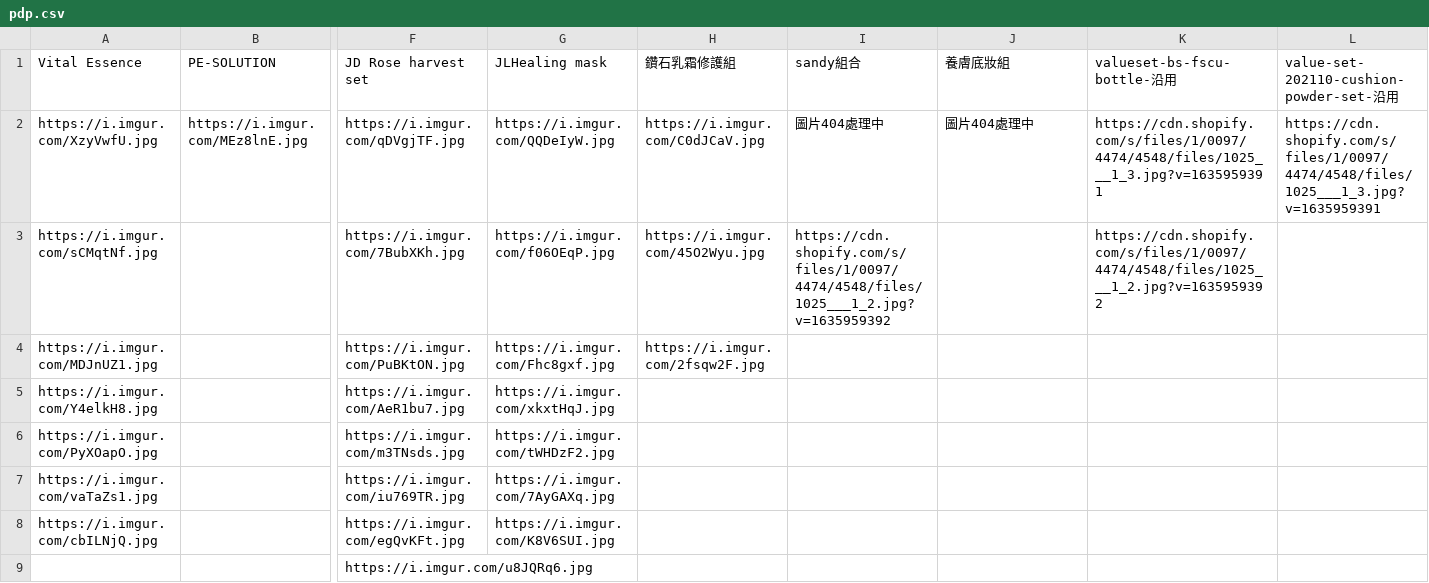
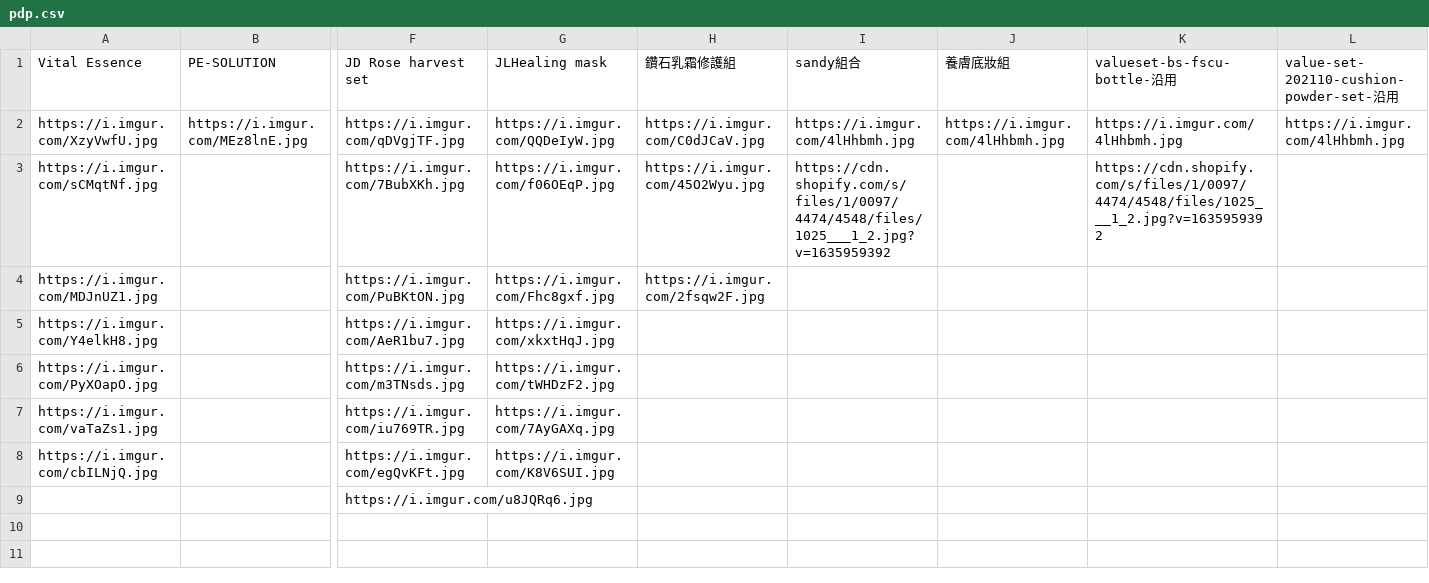
Before and after one commit to OttoTuringdigital/chantecaille.com.tw, a CSV file: pdp.csv, drawn as a sheet; only a part is shown, gaps mark what is left out; the diff names each change by its address in the sheet, - before the commit and + after, or states it on an @@ line.

Commit message:
Update pdp.csv

```diff
--- a/pdp.csv
+++ b/pdp.csv
-I2: 圖片404處理中
+I2: https://i.imgur.com/4lHhbmh.jpg
-J2: 圖片404處理中
+J2: https://i.imgur.com/4lHhbmh.jpg
-K2: https://cdn.shopify.com/s/files/1/0097/4474/4548/files/1025___1_3.jpg?v=1635959391
+K2: https://i.imgur.com/4lHhbmh.jpg
-L2: https://cdn.shopify.com/s/files/1/0097/4474/4548/files/1025___1_3.jpg?v=1635959391
+L2: https://i.imgur.com/4lHhbmh.jpg
```
